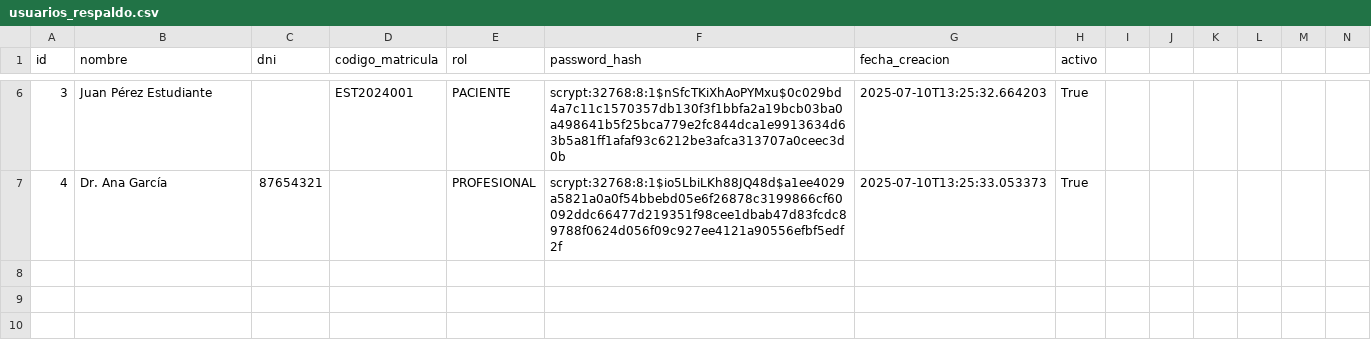
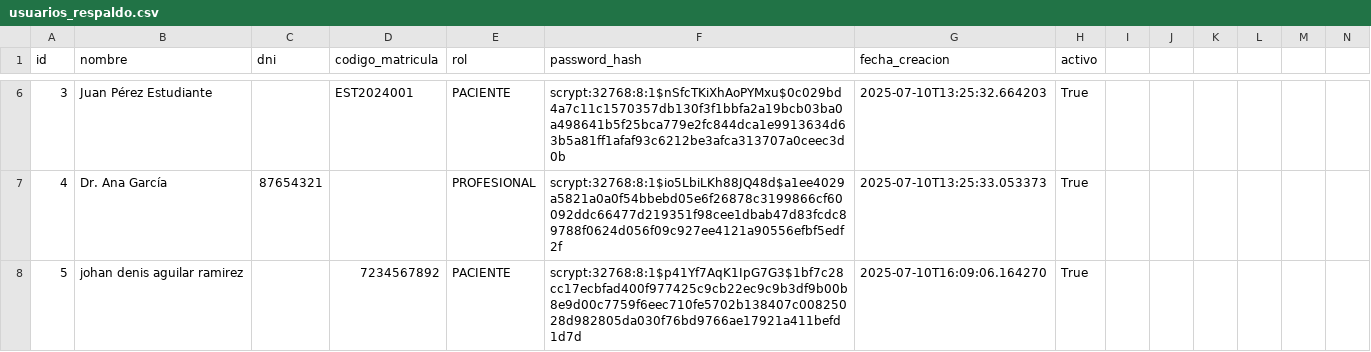
Before and after one commit to DENIS-DEVELOPER-oss/OSIRIS---Lab, a CSV file: usuarios_respaldo.csv, drawn as a sheet; only a part is shown, gaps mark what is left out; rows hold the shown columns only; the diff names each change by its address in the sheet, - before the commit and + after, or states it on an @@ line.

```diff
--- a/usuarios_respaldo.csv
+++ b/usuarios_respaldo.csv
+row 8: 5 | johan denis aguilar ramirez |  | 7234567892 | PACIENTE | scrypt:32768:8:1$p41Yf7AqK1IpG7G3$1bf7c28cc17ecbfad400f977425c9cb22ec9c9b3df9b00b8e9d00c7759f6eec710fe5702b138407c00825028d982805da030f76bd9766ae17921a411befd1d7d | 2025-07-10T16:09:06.164270 | True
```
Also changed, not shown: 2 other files.
